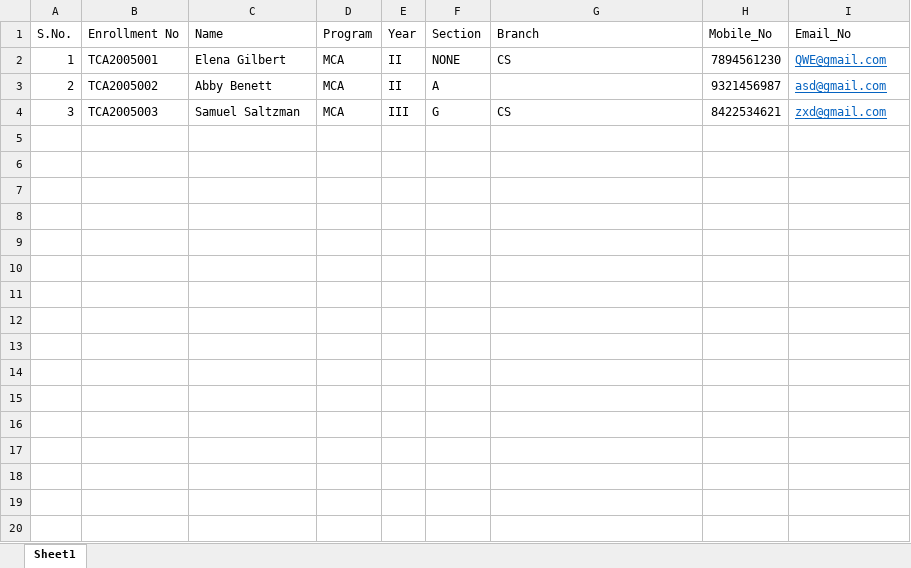
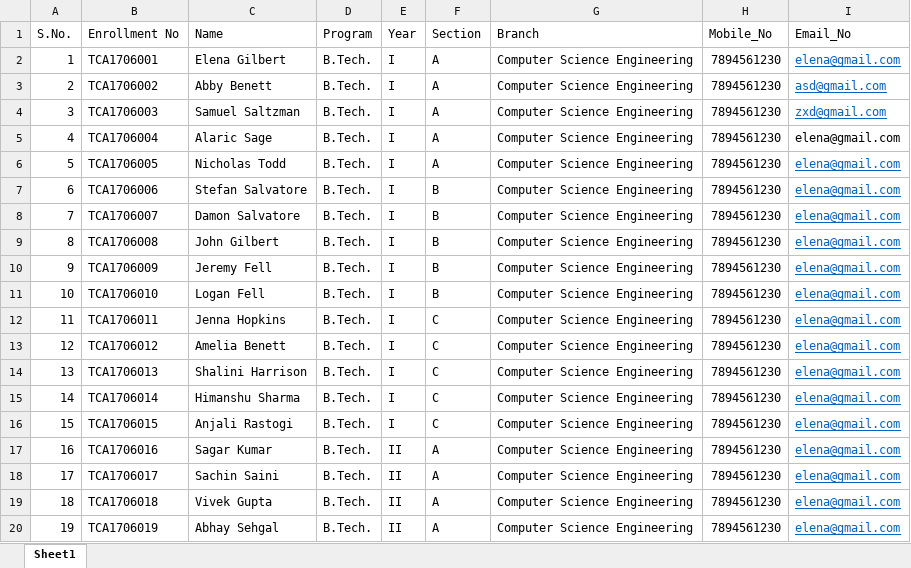
Before and after one commit to sunidhirachelharrison/online_test, an Excel workbook: uploads/u_reg_detail.xlsx, sheet Sheet1, drawn as a sheet; only a part is shown; values as stored, in another font and other column widths than the file's, no borders; the diff covers the shown part only; the diff names each change by its address in the sheet, - before the commit and + after, or states it on an @@ line.

```diff
--- a/uploads/u_reg_detail.xlsx (sheet Sheet1)
+++ b/uploads/u_reg_detail.xlsx (sheet Sheet1)
-B2 (Enrollment No): TCA2005001
+B2 (Enrollment No): TCA1706001
-D2:D4 (Program): MCA
+D2:D4 (Program): B.Tech.
-E2:E3 (Year): II
+E2:E3 (Year): I
-F2 (Section): NONE
+F2 (Section): A
-G2 (Branch): CS
+G2 (Branch): Computer Science Engineering
-I2 (Email_No): QWE@gmail.com
+I2 (Email_No): elena@gmail.com
-B3 (Enrollment No): TCA2005002
+B3 (Enrollment No): TCA1706002
-G3 (Branch): (empty)
+G3 (Branch): Computer Science Engineering
-H3 (Mobile_No): 9321456987
+H3 (Mobile_No): 7894561230
-B4 (Enrollment No): TCA2005003
+B4 (Enrollment No): TCA1706003
-E4 (Year): III
+E4 (Year): I
-F4 (Section): G
+F4 (Section): A
-G4 (Branch): CS
+G4 (Branch): Computer Science Engineering
-H4 (Mobile_No): 8422534621
+H4 (Mobile_No): 7894561230
+row 5: 4 | TCA1706004 | Alaric Sage | B.Tech. | I | A | Computer Science Engineering | 7894561230 | elena@gmail.com
+row 6: 5 | TCA1706005 | Nicholas Todd | B.Tech. | I | A | Computer Science Engineering | 7894561230 | elena@gmail.com
+row 7: 6 | TCA1706006 | Stefan Salvatore | B.Tech. | I | B | Computer Science Engineering | 7894561230 | elena@gmail.com
+row 8: 7 | TCA1706007 | Damon Salvatore | B.Tech. | I | B | Computer Science Engineering | 7894561230 | elena@gmail.com
+row 9: 8 | TCA1706008 | John Gilbert | B.Tech. | I | B | Computer Science Engineering | 7894561230 | elena@gmail.com
+row 10: 9 | TCA1706009 | Jeremy Fell | B.Tech. | I | B | Computer Science Engineering | 7894561230 | elena@gmail.com
+row 11: 10 | TCA1706010 | Logan Fell | B.Tech. | I | B | Computer Science Engineering | 7894561230 | elena@gmail.com
+row 12: 11 | TCA1706011 | Jenna Hopkins | B.Tech. | I | C | Computer Science Engineering | 7894561230 | elena@gmail.com
+row 13: 12 | TCA1706012 | Amelia Benett | B.Tech. | I | C | Computer Science Engineering | 7894561230 | elena@gmail.com
+row 14: 13 | TCA1706013 | Shalini Harrison | B.Tech. | I | C | Computer Science Engineering | 7894561230 | elena@gmail.com
+row 15: 14 | TCA1706014 | Himanshu Sharma | B.Tech. | I | C | Computer Science Engineering | 7894561230 | elena@gmail.com
+row 16: 15 | TCA1706015 | Anjali Rastogi | B.Tech. | I | C | Computer Science Engineering | 7894561230 | elena@gmail.com
+row 17: 16 | TCA1706016 | Sagar Kumar | B.Tech. | II | A | Computer Science Engineering | 7894561230 | elena@gmail.com
+row 18: 17 | TCA1706017 | Sachin Saini | B.Tech. | II | A | Computer Science Engineering | 7894561230 | elena@gmail.com
+row 19: 18 | TCA1706018 | Vivek Gupta | B.Tech. | II | A | Computer Science Engineering | 7894561230 | elena@gmail.com
+row 20: 19 | TCA1706019 | Abhay Sehgal | B.Tech. | II | A | Computer Science Engineering | 7894561230 | elena@gmail.com
```
Also changed, not shown: 26 added rows elsewhere in this sheet, uploads/Copy of questions2.xlsx, 34 other files.
